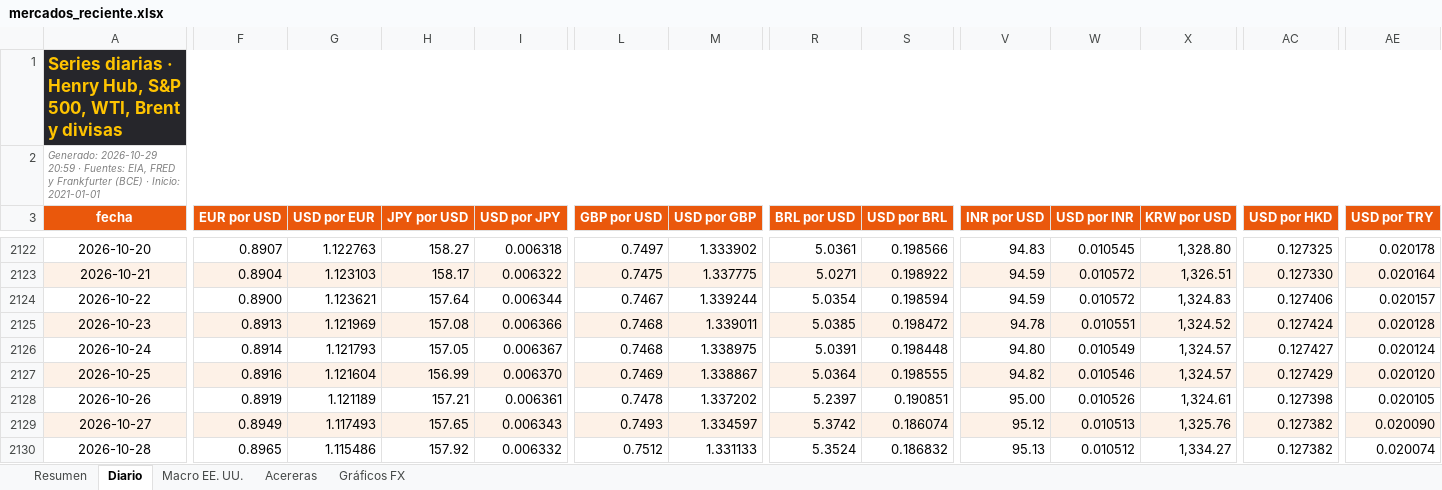
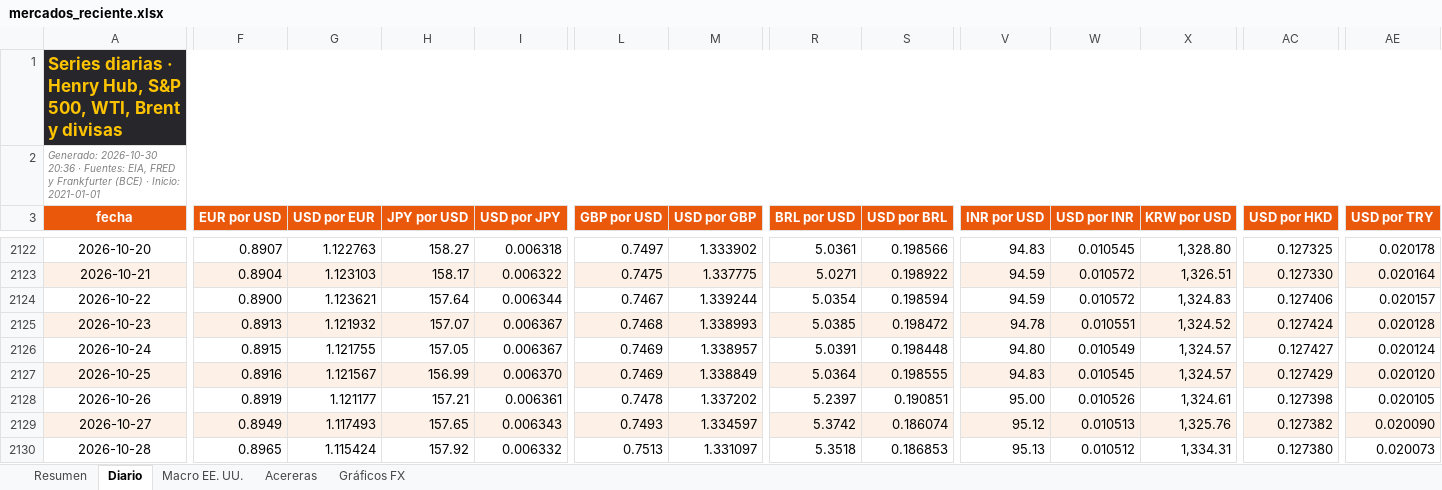
Before and after one commit to benjany2011-sys/Indicators, an Excel workbook: resultados/mercados_reciente.xlsx, sheet Diario, drawn as a sheet; only a part is shown, gaps mark what is left out; values as stored, in another font and other column widths than the file's, no borders; charts and pictures not drawn; the diff covers the shown part only; the diff names each change by its address in the sheet, - before the commit and + after, or states it on an @@ line.

```diff
--- a/resultados/mercados_reciente.xlsx (sheet Diario)
+++ b/resultados/mercados_reciente.xlsx (sheet Diario)
-A2 (fecha): Generado: 2026-10-29 20:59 · Fuentes:…
+A2 (fecha): Generado: 2026-10-30 20:36 · Fuentes:…
-G2125 (USD por EUR): 1.121969
+G2125 (USD por EUR): 1.121932
-H2125 (JPY por USD): 157.08
+H2125 (JPY por USD): 157.07
-I2125 (USD por JPY): 0.006366
+I2125 (USD por JPY): 0.006367
-M2125 (USD por GBP): 1.339011
+M2125 (USD por GBP): 1.338993
-F2126 (EUR por USD): 0.8914
+F2126 (EUR por USD): 0.8915
-G2126 (USD por EUR): 1.121793
+G2126 (USD por EUR): 1.121755
-L2126 (GBP por USD): 0.7468
+L2126 (GBP por USD): 0.7469
-M2126 (USD por GBP): 1.338975
+M2126 (USD por GBP): 1.338957
-G2127 (USD por EUR): 1.121604
+G2127 (USD por EUR): 1.121567
-M2127 (USD por GBP): 1.338867
+M2127 (USD por GBP): 1.338849
-V2127 (INR por USD): 94.82
+V2127 (INR por USD): 94.83
-W2127 (USD por INR): 0.010546
+W2127 (USD por INR): 0.010545
-G2128 (USD por EUR): 1.121189
+G2128 (USD por EUR): 1.121177
-G2130 (USD por EUR): 1.115486
+G2130 (USD por EUR): 1.115424
-L2130 (GBP por USD): 0.7512
+L2130 (GBP por USD): 0.7513
-M2130 (USD por GBP): 1.331133
+M2130 (USD por GBP): 1.331097
-R2130 (BRL por USD): 5.3524
+R2130 (BRL por USD): 5.3518
-S2130 (USD por BRL): 0.186832
+S2130 (USD por BRL): 0.186853
-X2130 (KRW por USD): 1,334.27
+X2130 (KRW por USD): 1,334.31
-AC2130 (USD por HKD): 0.127382
+AC2130 (USD por HKD): 0.127380
-AE2130 (USD por TRY): 0.020074
+AE2130 (USD por TRY): 0.020073
```
Also changed, not shown: 1 added row and 22 edited cells elsewhere in this sheet, sheet Resumen, sheet Acereras, sheet Macro EE. UU., charts or pictures, 7 other files.
